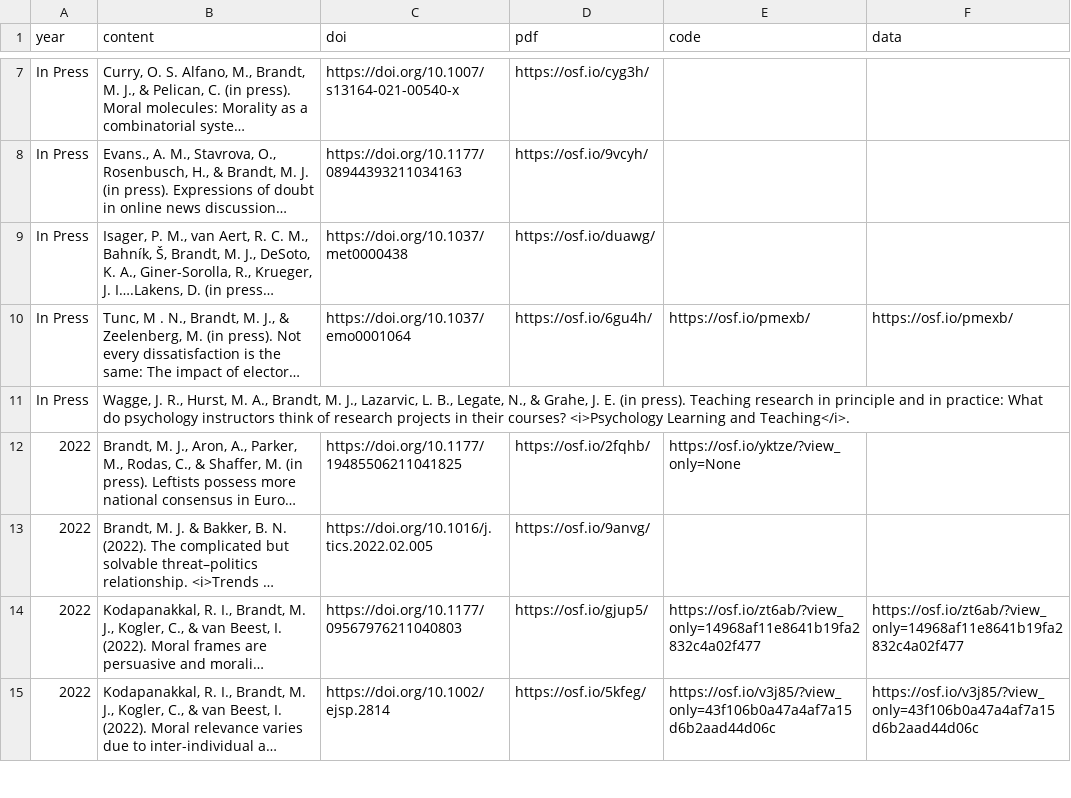
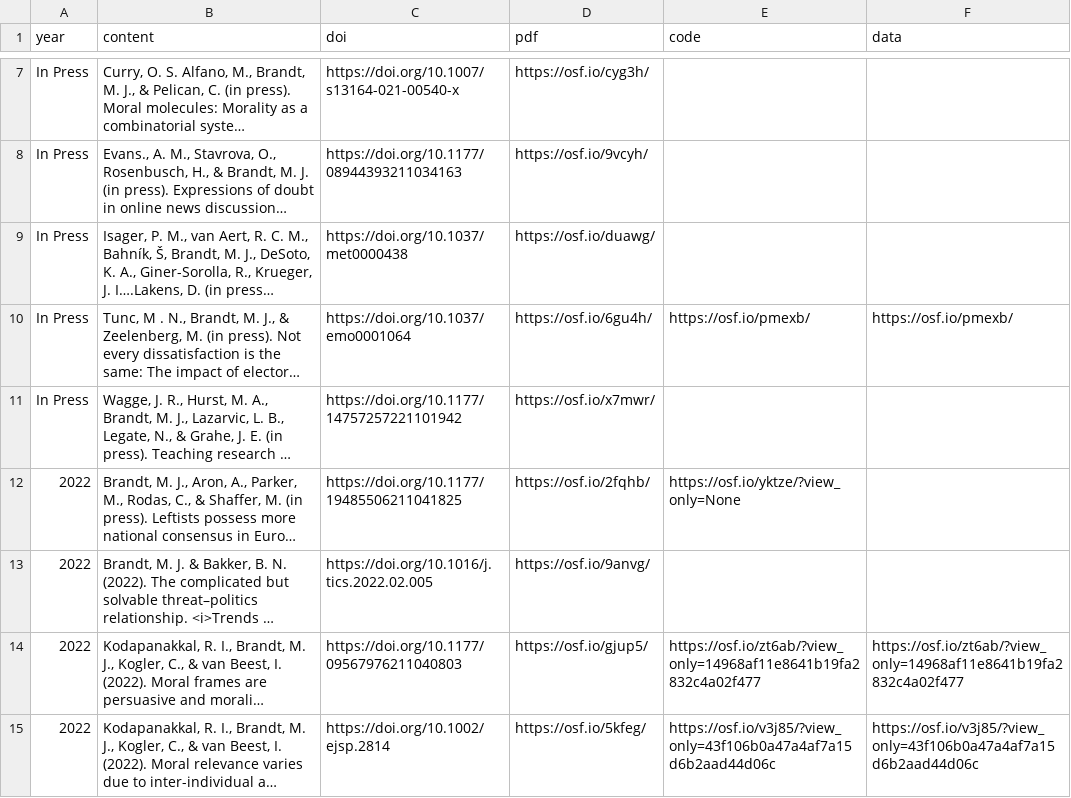
Before and after one commit to mjbsp/tbslab, a CSV file: static/data/pubs.csv, drawn as a sheet; only a part is shown, gaps mark what is left out; long unchanged cells end in …; the diff names each change by its address in the sheet, - before the commit and + after, or states it on an @@ line.

```diff
--- a/static/data/pubs.csv
+++ b/static/data/pubs.csv
-C11 (doi): (empty)
+C11 (doi): https://doi.org/10.1177/14757257221101942
-D11 (pdf): (empty)
+D11 (pdf): https://osf.io/x7mwr/
```
Also changed, not shown: 2 other files.
